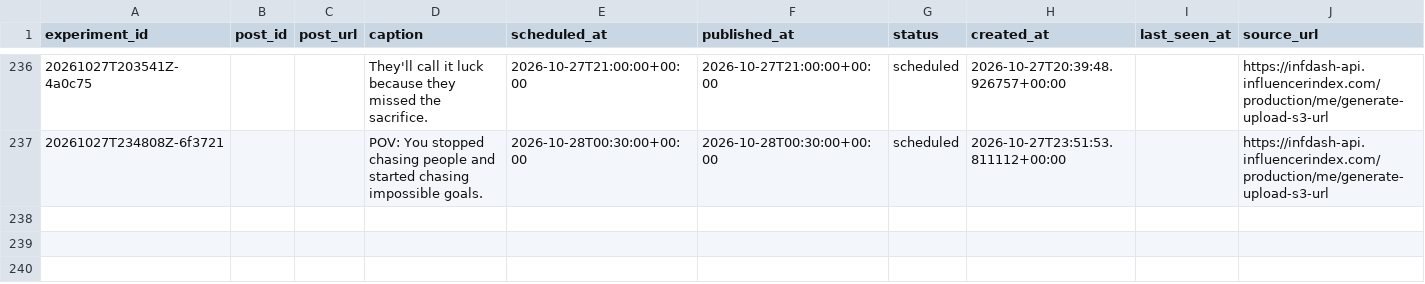
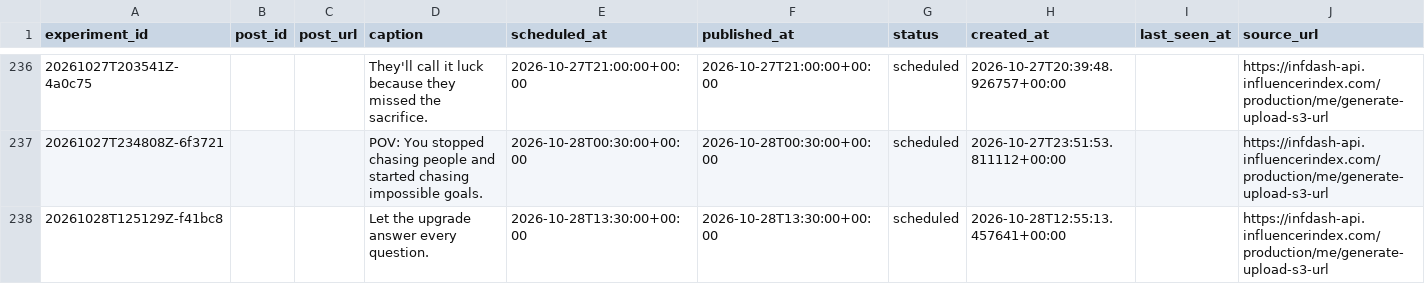
Before and after one commit to Wahb-tech/video-pipeline, a CSV file: data/published_posts.csv, drawn as a sheet; only a part is shown, gaps mark what is left out.

```diff
--- a/data/published_posts.csv
+++ b/data/published_posts.csv
@@ -237 +237,2 @@ experiment_id,post_id,post_url,caption,scheduled_at,published_at,status,created_
 20261027T234808Z-6f3721,,,POV: You stopped chasing people and started chasing impossible goals.,2026-10-28T00:30:00+00:00,2026-10-28T00:30:00+00:00,scheduled,2026-10-27T23:51:53.811112+00:00,,https://infdash-api.influencerindex.com/production/me/generate-upload-s3-url
+20261028T125129Z-f41bc8,,,Let the upgrade answer every question.,2026-10-28T13:30:00+00:00,2026-10-28T13:30:00+00:00,scheduled,2026-10-28T12:55:13.457641+00:00,,https://infdash-api.influencerindex.com/production/me/generate-upload-s3-url
```
